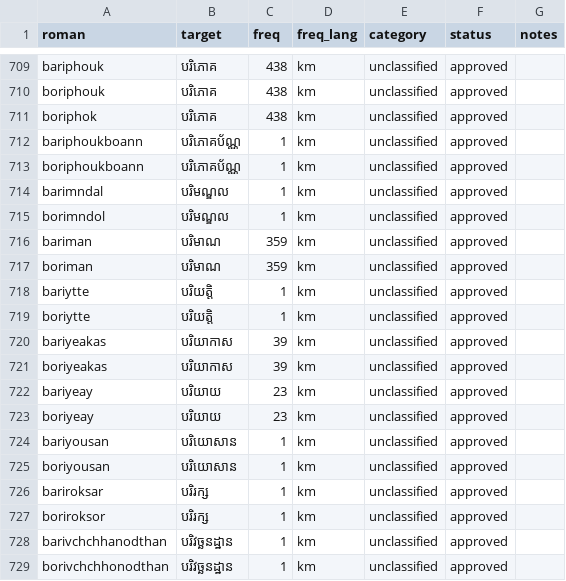
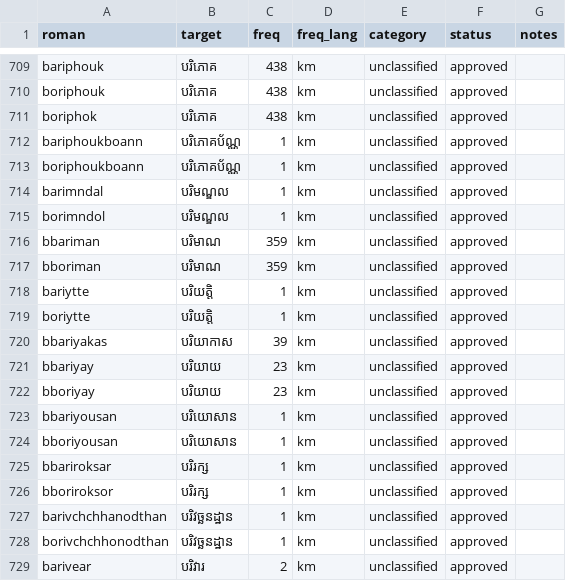
Before and after one commit to darhnoel/angkorime, a CSV file: data/lexicon/chunks/chunk_0011.csv, drawn as a sheet; only a part is shown, gaps mark what is left out; the shorter side is filled out with more unchanged rows.

```diff
--- a/data/lexicon/chunks/chunk_0011.csv
+++ b/data/lexicon/chunks/chunk_0011.csv
@@ -715,14 +715,13 @@ barimndal,បរិមណ្ឌល,1,km,unclassified,approved,
 borimndol,បរិមណ្ឌល,1,km,unclassified,approved,
-bariman,បរិមាណ,359,km,unclassified,approved,
-boriman,បរិមាណ,359,km,unclassified,approved,
+bbariman,បរិមាណ,359,km,unclassified,approved,
+bboriman,បរិមាណ,359,km,unclassified,approved,
 bariytte,បរិយត្តិ,1,km,unclassified,approved,
 boriytte,បរិយត្តិ,1,km,unclassified,approved,
-bariyeakas,បរិយាកាស,39,km,unclassified,approved,
-boriyeakas,បរិយាកាស,39,km,unclassified,approved,
-bariyeay,បរិយាយ,23,km,unclassified,approved,
-boriyeay,បរិយាយ,23,km,unclassified,approved,
-bariyousan,បរិយោសាន,1,km,unclassified,approved,
-boriyousan,បរិយោសាន,1,km,unclassified,approved,
-bariroksar,បរិរក្ស,1,km,unclassified,approved,
-boriroksor,បរិរក្ស,1,km,unclassified,approved,
+bbariyakas,បរិយាកាស,39,km,unclassified,approved,
+bbariyay,បរិយាយ,23,km,unclassified,approved,
+bboriyay,បរិយាយ,23,km,unclassified,approved,
+bbariyousan,បរិយោសាន,1,km,unclassified,approved,
+bboriyousan,បរិយោសាន,1,km,unclassified,approved,
+bbariroksar,បរិរក្ស,1,km,unclassified,approved,
+bboriroksor,បរិរក្ស,1,km,unclassified,approved,
 barivchchhanodthan,បរិវច្ឆនដ្ឋាន,1,km,unclassified,approved,
```
Also changed, not shown: data/lexicon/chunks/chunk_0010.csv, data/lexicon/chunks/chunk_0017.csv, 3 other files.
